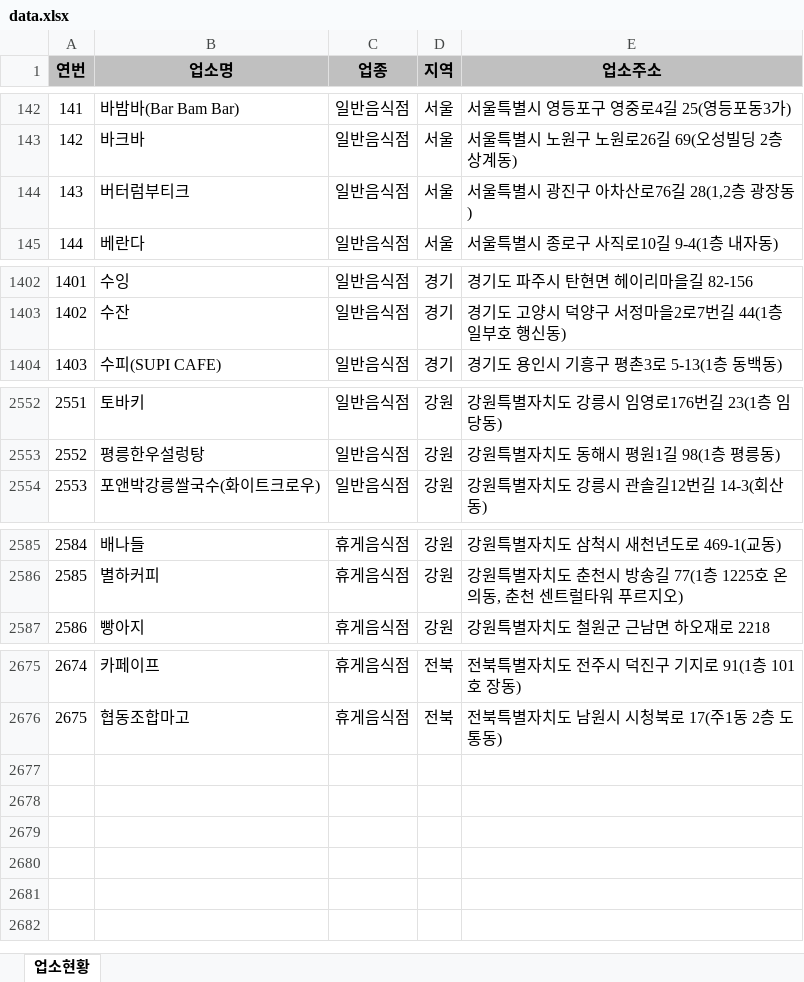
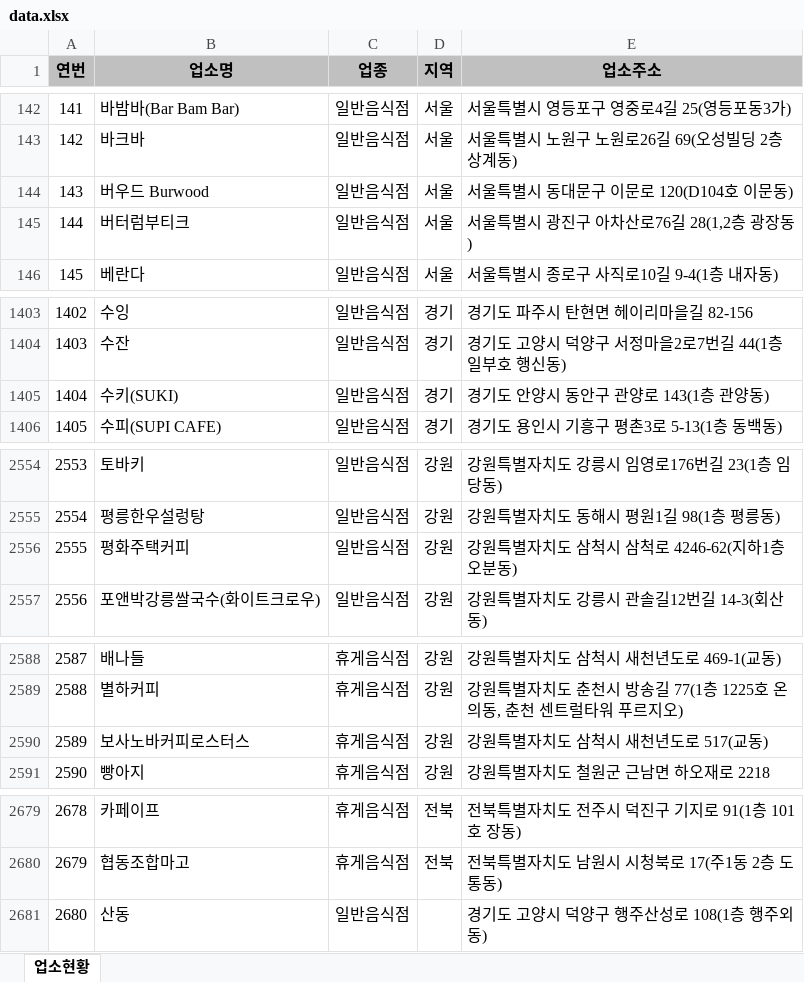
Before and after one commit to mumuabba/mumu_search, an Excel workbook: data.xlsx, sheet 업소현황, drawn as a sheet; only a part is shown, gaps mark what is left out; values as stored, in another font and other column widths than the file's, no borders; addresses are those after the commit; the diff covers the shown part only; the diff names each change by its address in the sheet, - before the commit and + after, or states it on an @@ line.

```diff
--- a/data.xlsx (sheet 업소현황)
+++ b/data.xlsx (sheet 업소현황)
+row 144: 143 | 버우드 Burwood | 일반음식점 | 서울 | 서울특별시 동대문구 이문로 120(D104호 이문동)
@@ column A (연번) renumbered between rows 145 and 2680 @@
+row 1405: 1404 | 수키(SUKI) | 일반음식점 | 경기 | 경기도 안양시 동안구 관양로 143(1층 관양동)
+row 2556: 2555 | 평화주택커피 | 일반음식점 | 강원 | 강원특별자치도 삼척시 삼척로 4246-62(지하1층 오분동)
+row 2590: 2589 | 보사노바커피로스터스 | 휴게음식점 | 강원 | 강원특별자치도 삼척시 새천년도로 517(교동)
+row 2681: 2680 | 산동 | 일반음식점 |  | 경기도 고양시 덕양구 행주산성로 108(1층 행주외동)
```
Also changed, not shown: 4 moved rows elsewhere in this sheet, 2 other files.
